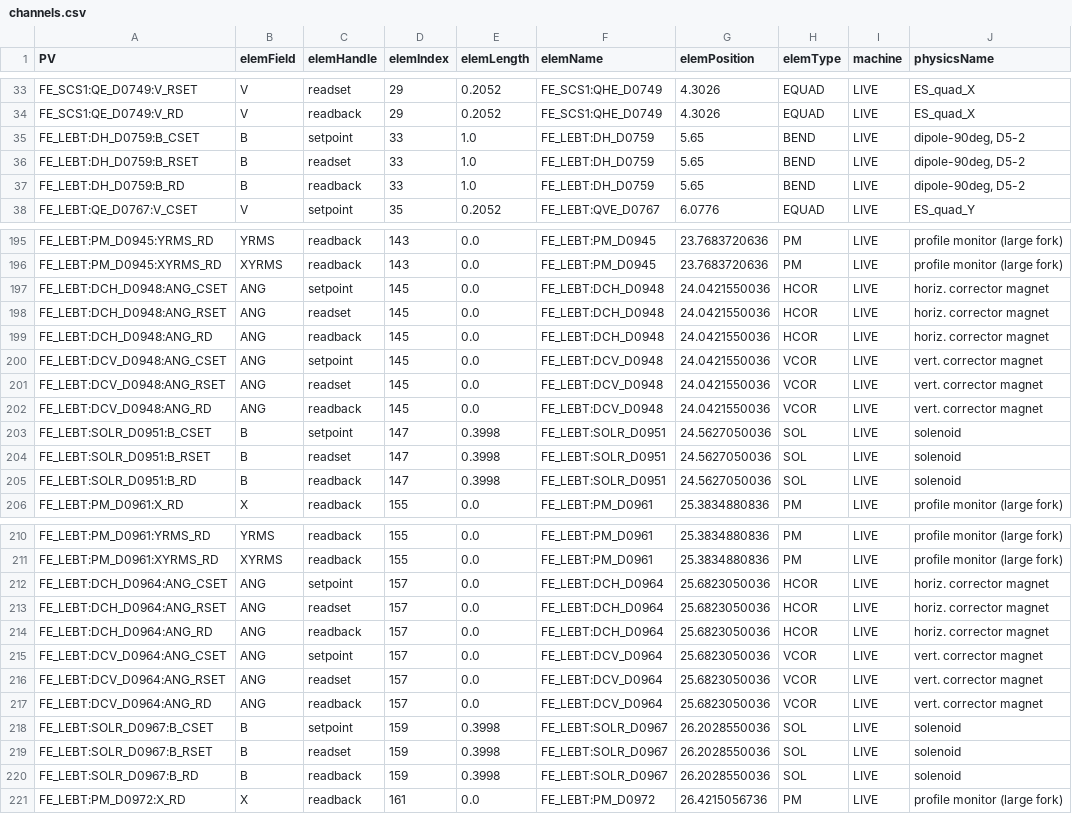
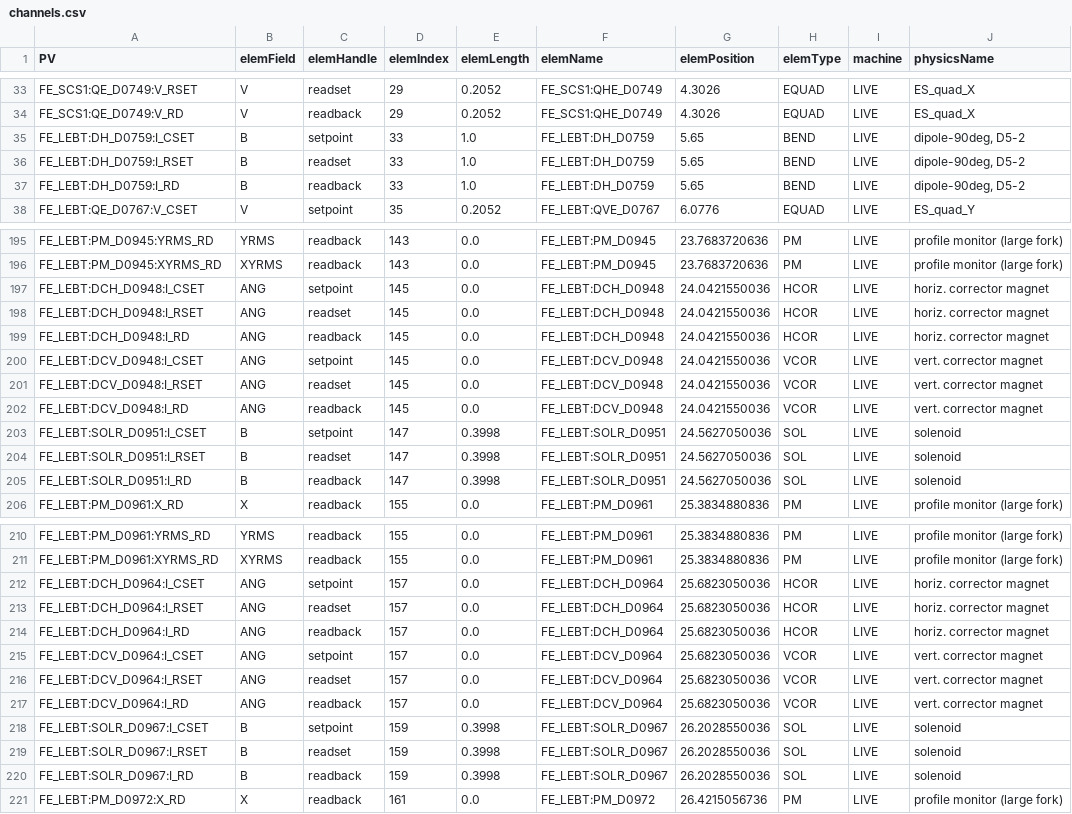
Before and after one commit to phantasy-project/phantasy, a CSV file: frib/LEBT/channels.csv, drawn as a sheet; only a part is shown, gaps mark what is left out; the diff covers the shown part only; the diff names each change by its address in the sheet, - before the commit and + after, or states it on an @@ line.

```diff
--- a/frib/LEBT/channels.csv
+++ b/frib/LEBT/channels.csv
-A35 (PV): FE_LEBT:DH_D0759:B_CSET
+A35 (PV): FE_LEBT:DH_D0759:I_CSET
-A36 (PV): FE_LEBT:DH_D0759:B_RSET
+A36 (PV): FE_LEBT:DH_D0759:I_RSET
-A37 (PV): FE_LEBT:DH_D0759:B_RD
+A37 (PV): FE_LEBT:DH_D0759:I_RD
-A197 (PV): FE_LEBT:DCH_D0948:ANG_CSET
+A197 (PV): FE_LEBT:DCH_D0948:I_CSET
-A198 (PV): FE_LEBT:DCH_D0948:ANG_RSET
+A198 (PV): FE_LEBT:DCH_D0948:I_RSET
-A199 (PV): FE_LEBT:DCH_D0948:ANG_RD
+A199 (PV): FE_LEBT:DCH_D0948:I_RD
-A200 (PV): FE_LEBT:DCV_D0948:ANG_CSET
+A200 (PV): FE_LEBT:DCV_D0948:I_CSET
-A201 (PV): FE_LEBT:DCV_D0948:ANG_RSET
+A201 (PV): FE_LEBT:DCV_D0948:I_RSET
-A202 (PV): FE_LEBT:DCV_D0948:ANG_RD
+A202 (PV): FE_LEBT:DCV_D0948:I_RD
-A203 (PV): FE_LEBT:SOLR_D0951:B_CSET
+A203 (PV): FE_LEBT:SOLR_D0951:I_CSET
-A204 (PV): FE_LEBT:SOLR_D0951:B_RSET
+A204 (PV): FE_LEBT:SOLR_D0951:I_RSET
-A205 (PV): FE_LEBT:SOLR_D0951:B_RD
+A205 (PV): FE_LEBT:SOLR_D0951:I_RD
-A212 (PV): FE_LEBT:DCH_D0964:ANG_CSET
+A212 (PV): FE_LEBT:DCH_D0964:I_CSET
-A213 (PV): FE_LEBT:DCH_D0964:ANG_RSET
+A213 (PV): FE_LEBT:DCH_D0964:I_RSET
-A214 (PV): FE_LEBT:DCH_D0964:ANG_RD
+A214 (PV): FE_LEBT:DCH_D0964:I_RD
-A215 (PV): FE_LEBT:DCV_D0964:ANG_CSET
+A215 (PV): FE_LEBT:DCV_D0964:I_CSET
-A216 (PV): FE_LEBT:DCV_D0964:ANG_RSET
+A216 (PV): FE_LEBT:DCV_D0964:I_RSET
-A217 (PV): FE_LEBT:DCV_D0964:ANG_RD
+A217 (PV): FE_LEBT:DCV_D0964:I_RD
-A218 (PV): FE_LEBT:SOLR_D0967:B_CSET
+A218 (PV): FE_LEBT:SOLR_D0967:I_CSET
-A219 (PV): FE_LEBT:SOLR_D0967:B_RSET
+A219 (PV): FE_LEBT:SOLR_D0967:I_RSET
-A220 (PV): FE_LEBT:SOLR_D0967:B_RD
+A220 (PV): FE_LEBT:SOLR_D0967:I_RD
```
Also changed, not shown: 87 edited cells elsewhere in this file.
